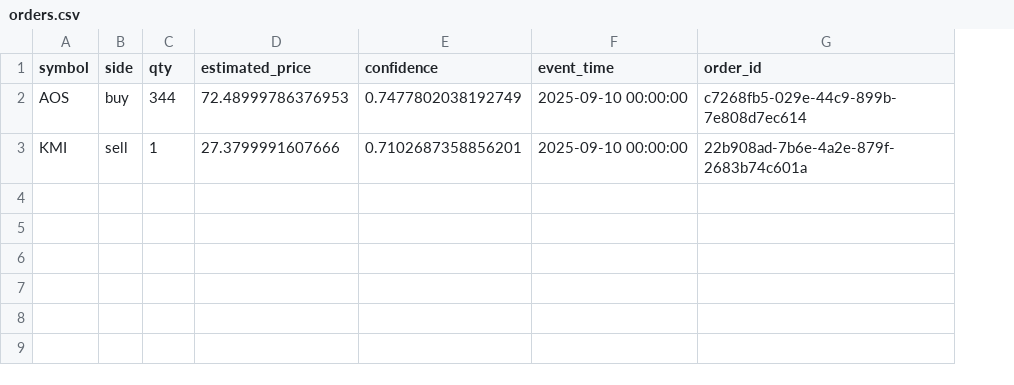
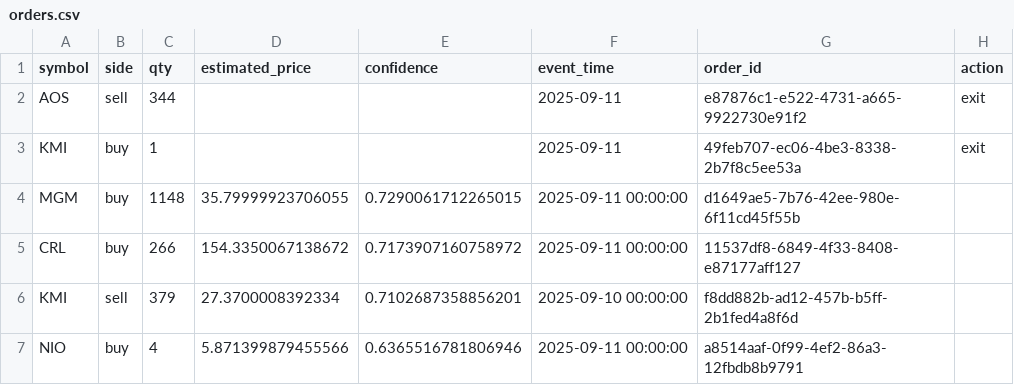
Before and after one commit to mattymaloni/ChartScanAIAutomatedTrader, a CSV file: daily_runs/2025-09-11/orders.csv, drawn as a sheet; the diff names each change by its address in the sheet, - before the commit and + after, or states it on an @@ line.

```diff
--- a/daily_runs/2025-09-11/orders.csv
+++ b/daily_runs/2025-09-11/orders.csv
+column H (action), rows 2-3: exit | exit
-B2 (side): buy
+B2 (side): sell
-D2 (estimated_price): 72.48999786376953
+D2 (estimated_price): (empty)
-E2 (confidence): 0.7477802038192749
+E2 (confidence): (empty)
-F2:F3 (event_time): 2025-09-10 00:00:00
+F2:F3 (event_time): 2025-09-11
-G2 (order_id): c7268fb5-029e-44c9-899b-7e808d7ec614
+G2 (order_id): e87876c1-e522-4731-a665-9922730e91f2
-B3 (side): sell
+B3 (side): buy
-D3 (estimated_price): 27.3799991607666
+D3 (estimated_price): (empty)
-E3 (confidence): 0.7102687358856201
+E3 (confidence): (empty)
-G3 (order_id): 22b908ad-7b6e-4a2e-879f-2683b74c601a
+G3 (order_id): 49feb707-ec06-4be3-8338-2b7f8c5ee53a
+row 4: MGM | buy | 1148 | 35.79999923706055 | 0.7290061712265015 | 2025-09-11 00:00:00 | d1649ae5-7b76-42ee-980e-6f11cd45f55b
+row 5: CRL | buy | 266 | 154.3350067138672 | 0.7173907160758972 | 2025-09-11 00:00:00 | 11537df8-6849-4f33-8408-e87177aff127
+row 6: KMI | sell | 379 | 27.3700008392334 | 0.7102687358856201 | 2025-09-10 00:00:00 | f8dd882b-ad12-457b-b5ff-2b1fed4a8f6d
+row 7: NIO | buy | 4 | 5.871399879455566 | 0.6365516781806946 | 2025-09-11 00:00:00 | a8514aaf-0f99-4ef2-86a3-12fbdb8b9791
```
Also changed, not shown: daily_runs/2025-09-11/signals.csv, 1 other file.
